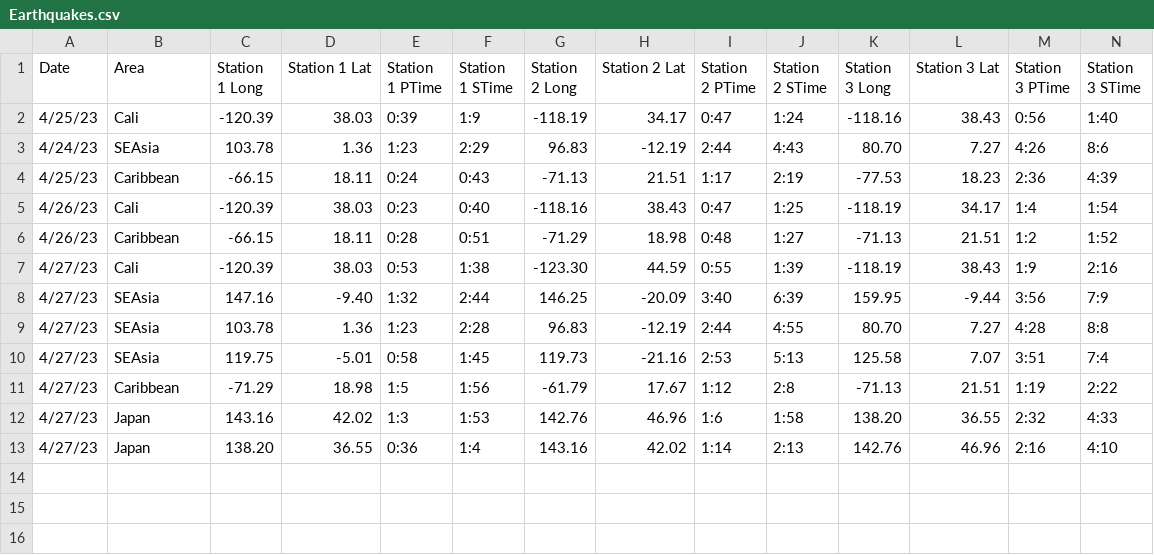
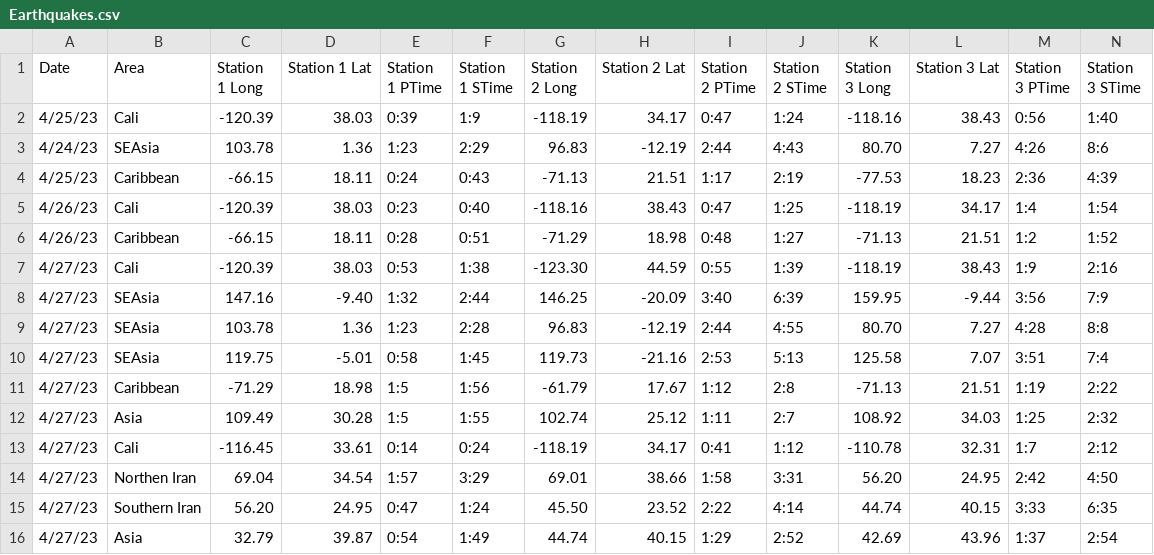
Before and after one commit to No-ha63/PythonFinal, a CSV file: Earthquakes.csv, drawn as a sheet; only a part is shown; removed rows and columns are numbered as before the commit, all else as after; rows hold the shown columns only; the diff names each change by its address in the sheet, - before the commit and + after, or states it on an @@ line.

Commit message:
new file:   Asia.gif 	modified:   Earthquake.py 	modified:   Earthquakes.csv

```diff
--- a/Earthquakes.csv
+++ b/Earthquakes.csv
-row 12: 4/27/23 | Japan | 143.16 | 42.02 | 1:3 | 1:53 | 142.76 | 46.96 | 1:6 | 1:58 | 138.20 | 36.55 | 2:32 | 4:33
-row 13: 4/27/23 | Japan | 138.20 | 36.55 | 0:36 | 1:4 | 143.16 | 42.02 | 1:14 | 2:13 | 142.76 | 46.96 | 2:16 | 4:10
+row 12: 4/27/23 | Asia | 109.49 | 30.28 | 1:5 | 1:55 | 102.74 | 25.12 | 1:11 | 2:7 | 108.92 | 34.03 | 1:25 | 2:32
+row 13: 4/27/23 | Cali | -116.45 | 33.61 | 0:14 | 0:24 | -118.19 | 34.17 | 0:41 | 1:12 | -110.78 | 32.31 | 1:7 | 2:12
+row 14: 4/27/23 | Northen Iran | 69.04 | 34.54 | 1:57 | 3:29 | 69.01 | 38.66 | 1:58 | 3:31 | 56.20 | 24.95 | 2:42 | 4:50
+row 15: 4/27/23 | Southern Iran | 56.20 | 24.95 | 0:47 | 1:24 | 45.50 | 23.52 | 2:22 | 4:14 | 44.74 | 40.15 | 3:33 | 6:35
+row 16: 4/27/23 | Asia | 32.79 | 39.87 | 0:54 | 1:49 | 44.74 | 40.15 | 1:29 | 2:52 | 42.69 | 43.96 | 1:37 | 2:54
```
Also changed, not shown: 2 other files.
